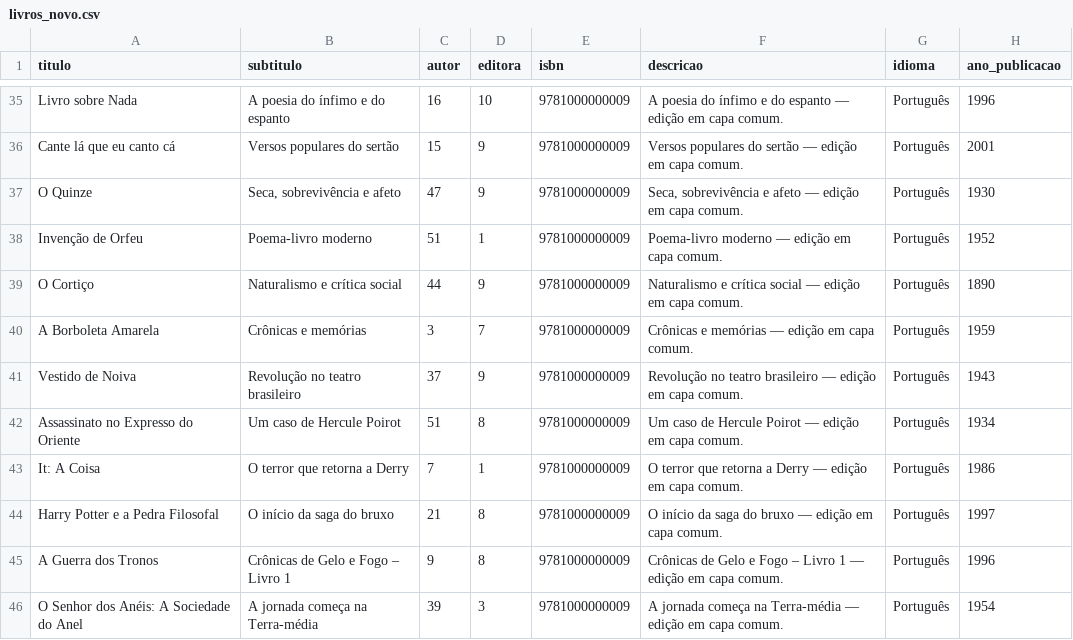
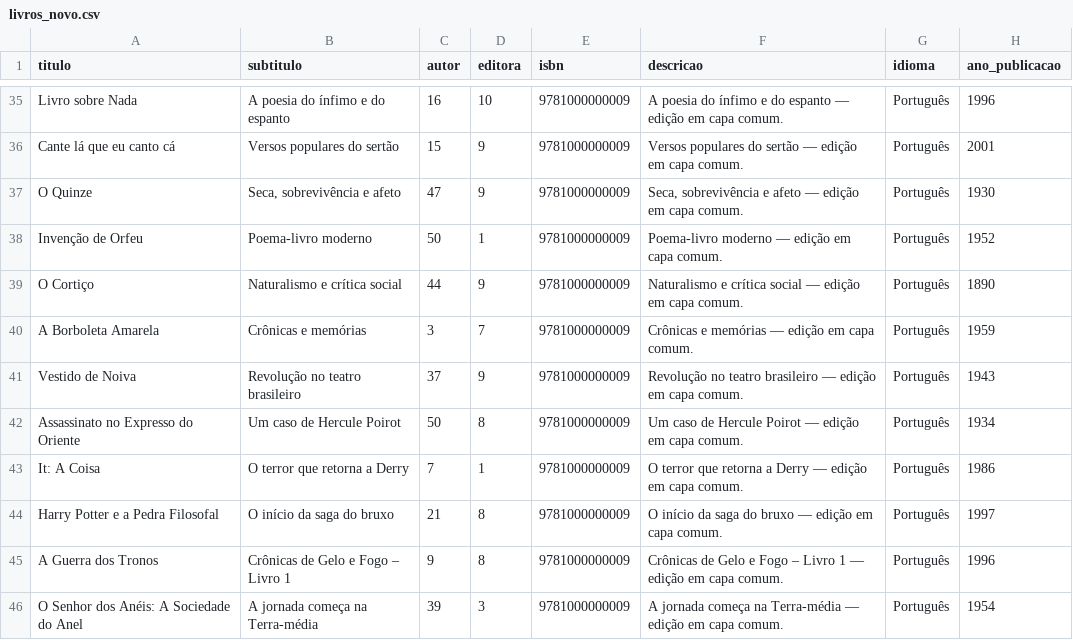
Before and after one commit to AlexLunaPinheiro/PBE2, a CSV file: Livraria/api/population/livros_novo.csv, drawn as a sheet; only a part is shown, gaps mark what is left out; the diff names each change by its address in the sheet, - before the commit and + after, or states it on an @@ line.

```diff
--- a/Livraria/api/population/livros_novo.csv
+++ b/Livraria/api/population/livros_novo.csv
-C38 (autor): 51
+C38 (autor): 50
-C42 (autor): 51
+C42 (autor): 50
```
Also changed, not shown: Livraria/api/population/autores.csv, 5 other files.
